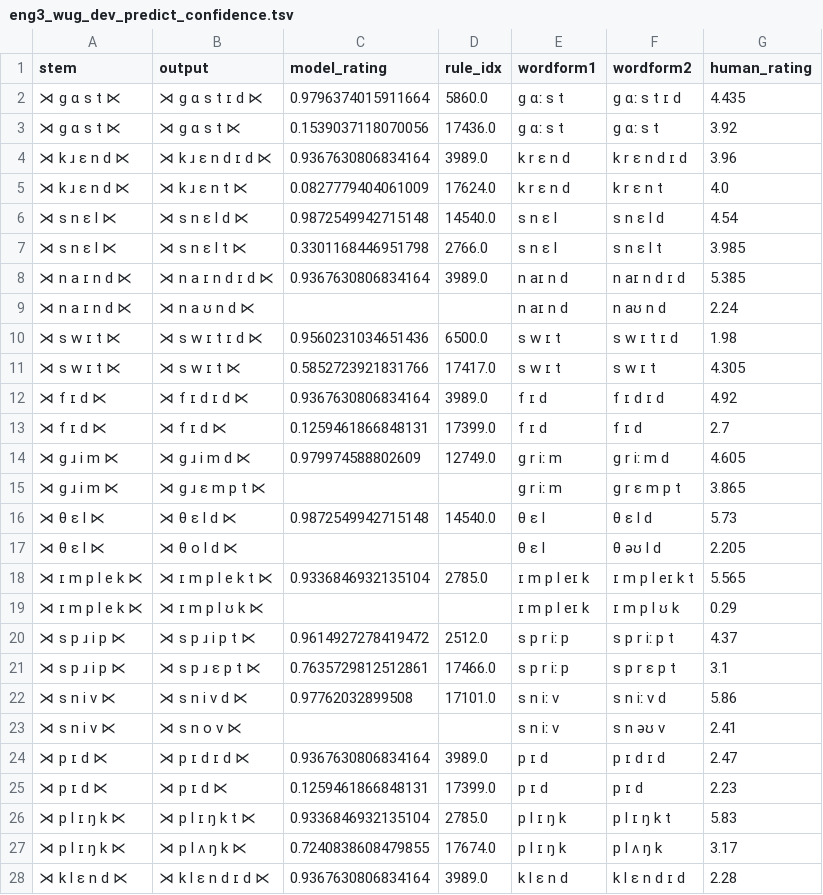
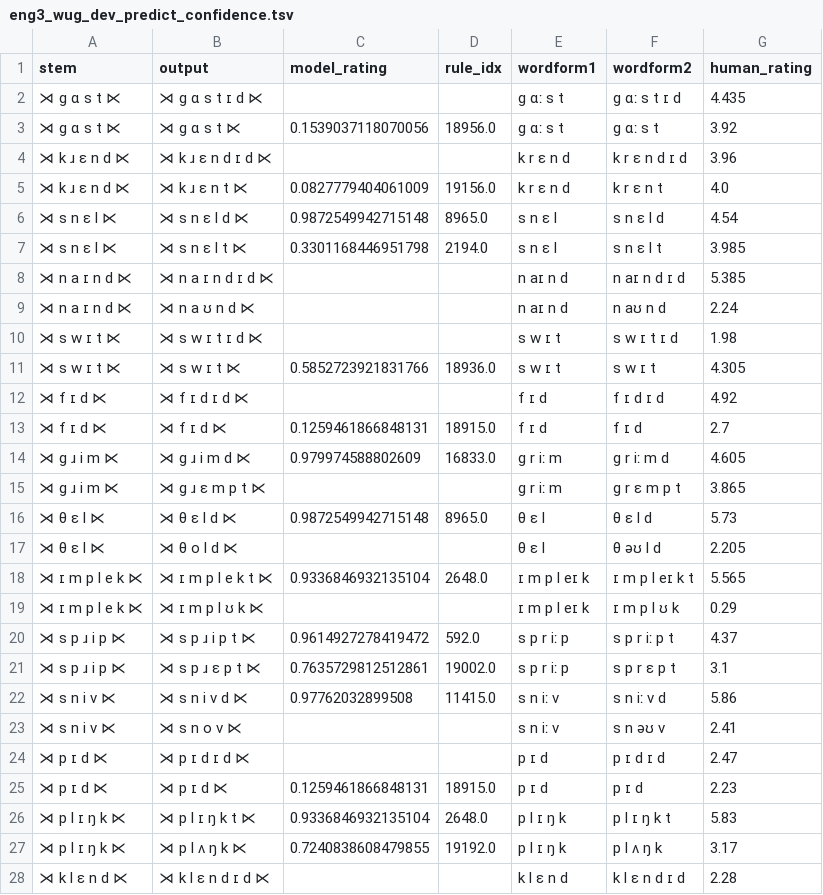
Before and after one commit to colincwilson/mingen, a TSV file: data/eng3_wug_dev_predict_confidence.tsv, drawn as a sheet; only a part is shown; the diff covers the shown part only.

```diff
--- a/data/eng3_wug_dev_predict_confidence.tsv
+++ b/data/eng3_wug_dev_predict_confidence.tsv
@@ -1,28 +1,28 @@
 stem	output	model_rating	rule_idx	wordform1	wordform2	human_rating
-⋊ g ɑ s t ⋉	⋊ g ɑ s t ɪ d ⋉	0.9796374015911664	5860.0	g ɑː s t	g ɑː s t ɪ d	4.435
-⋊ g ɑ s t ⋉	⋊ g ɑ s t ⋉	0.1539037118070056	17436.0	g ɑː s t	g ɑː s t	3.92
-⋊ k ɹ ɛ n d ⋉	⋊ k ɹ ɛ n d ɪ d ⋉	0.9367630806834164	3989.0	k r ɛ n d	k r ɛ n d ɪ d	3.96
-⋊ k ɹ ɛ n d ⋉	⋊ k ɹ ɛ n t ⋉	0.0827779404061009	17624.0	k r ɛ n d	k r ɛ n t	4.0
-⋊ s n ɛ l ⋉	⋊ s n ɛ l d ⋉	0.9872549942715148	14540.0	s n ɛ l	s n ɛ l d	4.54
-⋊ s n ɛ l ⋉	⋊ s n ɛ l t ⋉	0.3301168446951798	2766.0	s n ɛ l	s n ɛ l t	3.985
-⋊ n a ɪ n d ⋉	⋊ n a ɪ n d ɪ d ⋉	0.9367630806834164	3989.0	n aɪ n d	n aɪ n d ɪ d	5.385
+⋊ g ɑ s t ⋉	⋊ g ɑ s t ɪ d ⋉			g ɑː s t	g ɑː s t ɪ d	4.435
+⋊ g ɑ s t ⋉	⋊ g ɑ s t ⋉	0.1539037118070056	18956.0	g ɑː s t	g ɑː s t	3.92
+⋊ k ɹ ɛ n d ⋉	⋊ k ɹ ɛ n d ɪ d ⋉			k r ɛ n d	k r ɛ n d ɪ d	3.96
+⋊ k ɹ ɛ n d ⋉	⋊ k ɹ ɛ n t ⋉	0.0827779404061009	19156.0	k r ɛ n d	k r ɛ n t	4.0
+⋊ s n ɛ l ⋉	⋊ s n ɛ l d ⋉	0.9872549942715148	8965.0	s n ɛ l	s n ɛ l d	4.54
+⋊ s n ɛ l ⋉	⋊ s n ɛ l t ⋉	0.3301168446951798	2194.0	s n ɛ l	s n ɛ l t	3.985
+⋊ n a ɪ n d ⋉	⋊ n a ɪ n d ɪ d ⋉			n aɪ n d	n aɪ n d ɪ d	5.385
 ⋊ n a ɪ n d ⋉	⋊ n a ʊ n d ⋉			n aɪ n d	n aʊ n d	2.24
-⋊ s w ɪ t ⋉	⋊ s w ɪ t ɪ d ⋉	0.9560231034651436	6500.0	s w ɪ t	s w ɪ t ɪ d	1.98
-⋊ s w ɪ t ⋉	⋊ s w ɪ t ⋉	0.5852723921831766	17417.0	s w ɪ t	s w ɪ t	4.305
-⋊ f ɪ d ⋉	⋊ f ɪ d ɪ d ⋉	0.9367630806834164	3989.0	f ɪ d	f ɪ d ɪ d	4.92
-⋊ f ɪ d ⋉	⋊ f ɪ d ⋉	0.1259461866848131	17399.0	f ɪ d	f ɪ d	2.7
-⋊ g ɹ i m ⋉	⋊ g ɹ i m d ⋉	0.979974588802609	12749.0	g r iː m	g r iː m d	4.605
+⋊ s w ɪ t ⋉	⋊ s w ɪ t ɪ d ⋉			s w ɪ t	s w ɪ t ɪ d	1.98
+⋊ s w ɪ t ⋉	⋊ s w ɪ t ⋉	0.5852723921831766	18936.0	s w ɪ t	s w ɪ t	4.305
+⋊ f ɪ d ⋉	⋊ f ɪ d ɪ d ⋉			f ɪ d	f ɪ d ɪ d	4.92
+⋊ f ɪ d ⋉	⋊ f ɪ d ⋉	0.1259461866848131	18915.0	f ɪ d	f ɪ d	2.7
+⋊ g ɹ i m ⋉	⋊ g ɹ i m d ⋉	0.979974588802609	16833.0	g r iː m	g r iː m d	4.605
 ⋊ g ɹ i m ⋉	⋊ g ɹ ɛ m p t ⋉			g r iː m	g r ɛ m p t	3.865
-⋊ θ ɛ l ⋉	⋊ θ ɛ l d ⋉	0.9872549942715148	14540.0	θ ɛ l	θ ɛ l d	5.73
+⋊ θ ɛ l ⋉	⋊ θ ɛ l d ⋉	0.9872549942715148	8965.0	θ ɛ l	θ ɛ l d	5.73
 ⋊ θ ɛ l ⋉	⋊ θ o l d ⋉			θ ɛ l	θ əʊ l d	2.205
-⋊ ɪ m p l e k ⋉	⋊ ɪ m p l e k t ⋉	0.9336846932135104	2785.0	ɪ m p l eɪ k	ɪ m p l eɪ k t	5.565
+⋊ ɪ m p l e k ⋉	⋊ ɪ m p l e k t ⋉	0.9336846932135104	2648.0	ɪ m p l eɪ k	ɪ m p l eɪ k t	5.565
 ⋊ ɪ m p l e k ⋉	⋊ ɪ m p l ʊ k ⋉			ɪ m p l eɪ k	ɪ m p l ʊ k	0.29
-⋊ s p ɹ i p ⋉	⋊ s p ɹ i p t ⋉	0.9614927278419472	2512.0	s p r iː p	s p r iː p t	4.37
-⋊ s p ɹ i p ⋉	⋊ s p ɹ ɛ p t ⋉	0.7635729812512861	17466.0	s p r iː p	s p r ɛ p t	3.1
-⋊ s n i v ⋉	⋊ s n i v d ⋉	0.97762032899508	17101.0	s n iː v	s n iː v d	5.86
+⋊ s p ɹ i p ⋉	⋊ s p ɹ i p t ⋉	0.9614927278419472	592.0	s p r iː p	s p r iː p t	4.37
+⋊ s p ɹ i p ⋉	⋊ s p ɹ ɛ p t ⋉	0.7635729812512861	19002.0	s p r iː p	s p r ɛ p t	3.1
+⋊ s n i v ⋉	⋊ s n i v d ⋉	0.97762032899508	11415.0	s n iː v	s n iː v d	5.86
 ⋊ s n i v ⋉	⋊ s n o v ⋉			s n iː v	s n əʊ v	2.41
-⋊ p ɪ d ⋉	⋊ p ɪ d ɪ d ⋉	0.9367630806834164	3989.0	p ɪ d	p ɪ d ɪ d	2.47
-⋊ p ɪ d ⋉	⋊ p ɪ d ⋉	0.1259461866848131	17399.0	p ɪ d	p ɪ d	2.23
-⋊ p l ɪ ŋ k ⋉	⋊ p l ɪ ŋ k t ⋉	0.9336846932135104	2785.0	p l ɪ ŋ k	p l ɪ ŋ k t	5.83
-⋊ p l ɪ ŋ k ⋉	⋊ p l ʌ ŋ k ⋉	0.7240838608479855	17674.0	p l ɪ ŋ k	p l ʌ ŋ k	3.17
-⋊ k l ɛ n d ⋉	⋊ k l ɛ n d ɪ d ⋉	0.9367630806834164	3989.0	k l ɛ n d	k l ɛ n d ɪ d	2.28
+⋊ p ɪ d ⋉	⋊ p ɪ d ɪ d ⋉			p ɪ d	p ɪ d ɪ d	2.47
+⋊ p ɪ d ⋉	⋊ p ɪ d ⋉	0.1259461866848131	18915.0	p ɪ d	p ɪ d	2.23
+⋊ p l ɪ ŋ k ⋉	⋊ p l ɪ ŋ k t ⋉	0.9336846932135104	2648.0	p l ɪ ŋ k	p l ɪ ŋ k t	5.83
+⋊ p l ɪ ŋ k ⋉	⋊ p l ʌ ŋ k ⋉	0.7240838608479855	19192.0	p l ɪ ŋ k	p l ʌ ŋ k	3.17
+⋊ k l ɛ n d ⋉	⋊ k l ɛ n d ɪ d ⋉			k l ɛ n d	k l ɛ n d ɪ d	2.28
```
Also changed, not shown: 151 edited cells elsewhere in this file, data/eng3_dat_train.tsv, data/eng3_rules_base.tsv, 7 other files.
